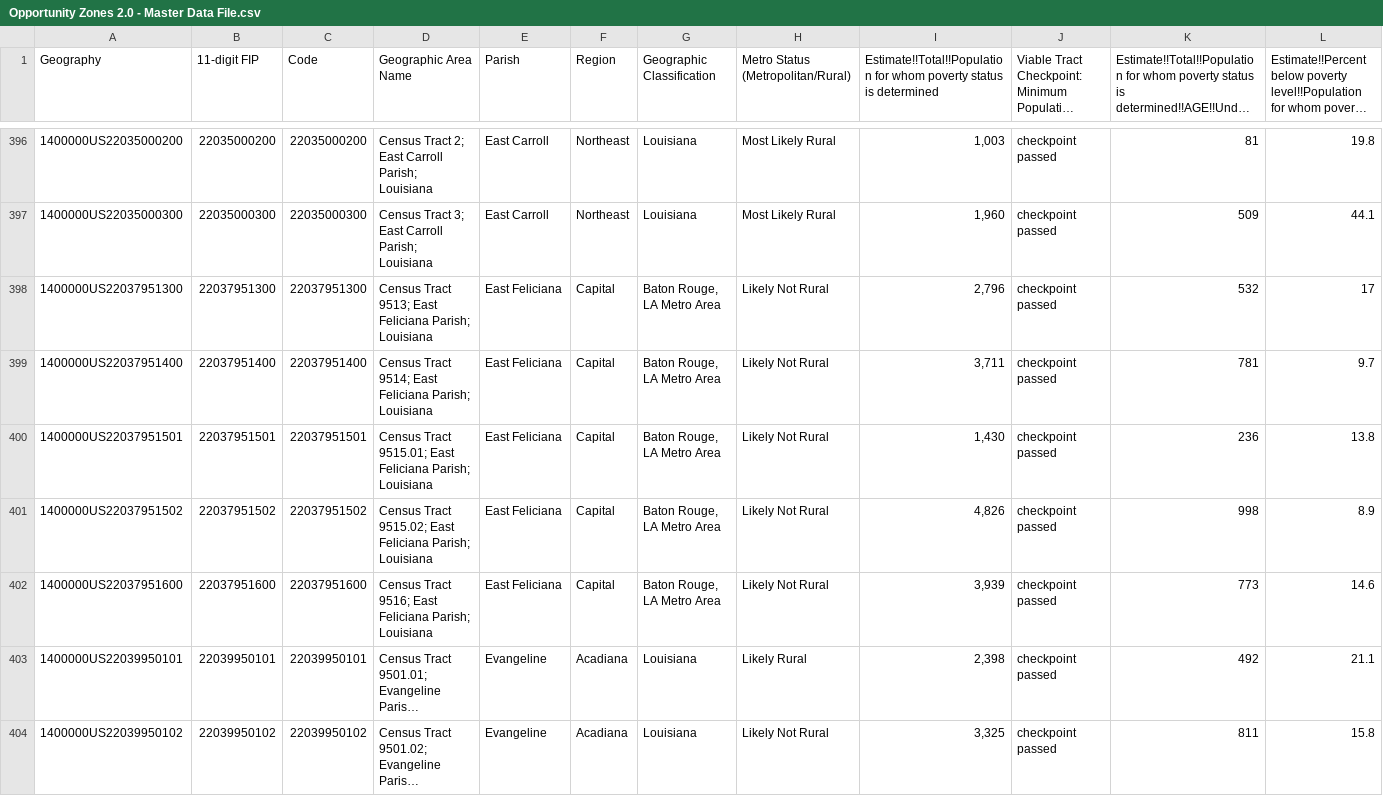
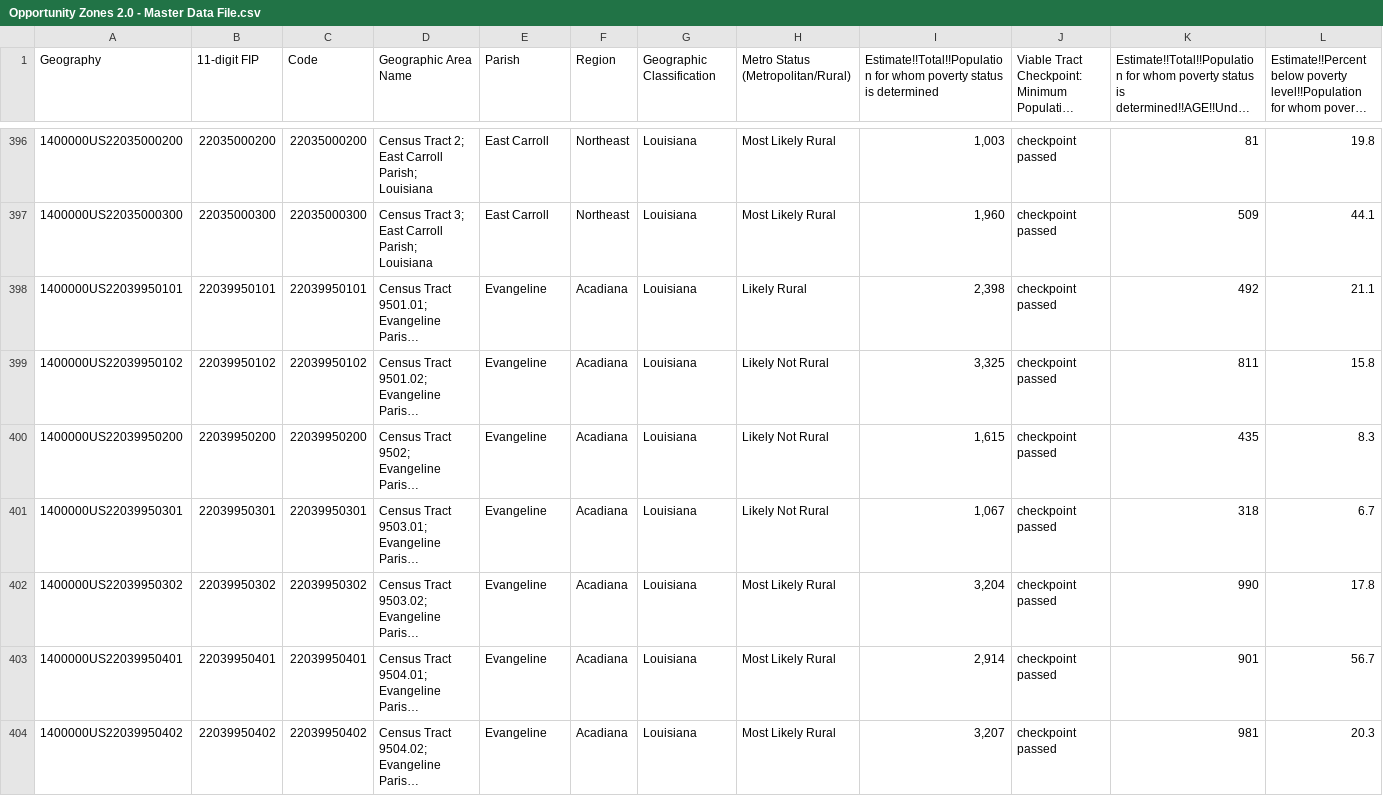
Before and after one commit to pjohnsonla504/la-incentive-portal, a CSV file: Opportunity Zones 2.0 - Master Data File.csv, drawn as a sheet; only a part is shown, gaps mark what is left out; the shorter side is filled out with more unchanged rows; long unchanged cells end in …; rows hold the shown columns only; the diff names each change by its address in the sheet, - before the commit and + after, or states it on an @@ line.

Commit message:
Add files via upload

```diff
--- a/Opportunity Zones 2.0 - Master Data File.csv
+++ b/Opportunity Zones 2.0 - Master Data File.csv
-row 398: 1400000US22037951300 | 22037951300 | 22037951300 | Census Tract 9513; East Feliciana Parish; Louisiana | East Feliciana | Capital | Baton Rouge, LA Metro Area | Likely Not Rural | 2,796 | checkpoint passed | 532 | 17
-row 399: 1400000US22037951400 | 22037951400 | 22037951400 | Census Tract 9514; East Feliciana Parish; Louisiana | East Feliciana | Capital | Baton Rouge, LA Metro Area | Likely Not Rural | 3,711 | checkpoint passed | 781 | 9.7
-row 400: 1400000US22037951501 | 22037951501 | 22037951501 | Census Tract 9515.01; East Feliciana Parish; Louisiana | East Feliciana | Capital | Baton Rouge, LA Metro Area | Likely Not Rural | 1,430 | checkpoint passed | 236 | 13.8
-row 401: 1400000US22037951502 | 22037951502 | 22037951502 | Census Tract 9515.02; East Feliciana Parish; Louisiana | East Feliciana | Capital | Baton Rouge, LA Metro Area | Likely Not Rural | 4,826 | checkpoint passed | 998 | 8.9
-row 402: 1400000US22037951600 | 22037951600 | 22037951600 | Census Tract 9516; East Feliciana Parish; Louisiana | East Feliciana | Capital | Baton Rouge, LA Metro Area | Likely Not Rural | 3,939 | checkpoint passed | 773 | 14.6
```
